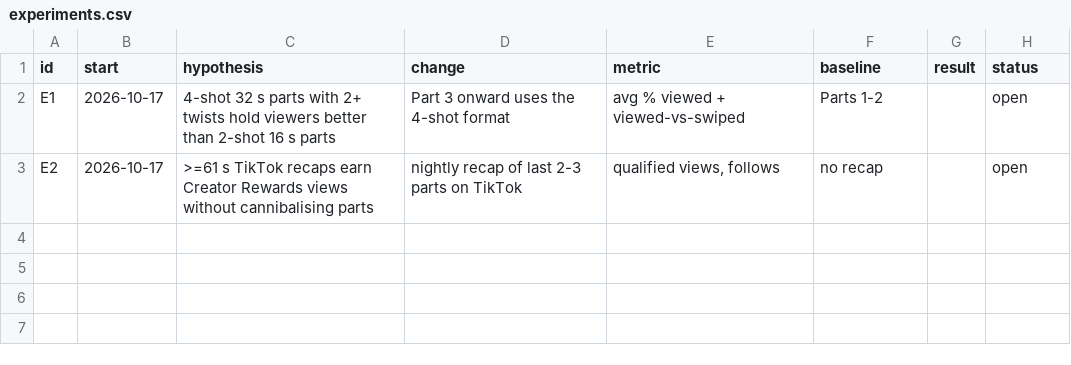
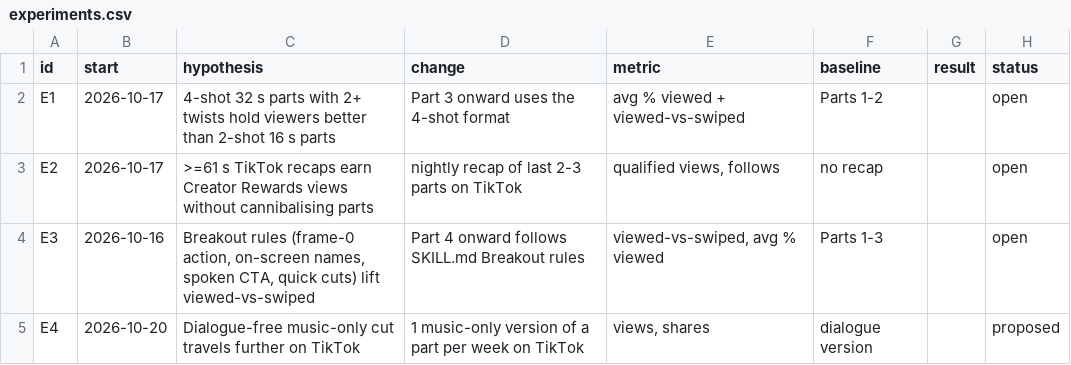
Before and after one commit to mooneyn60-art/skills, a CSV file: skills/oh-meatball/data/experiments.csv, drawn as a sheet.

```diff
--- a/skills/oh-meatball/data/experiments.csv
+++ b/skills/oh-meatball/data/experiments.csv
@@ -3 +3,3 @@ E1,2026-10-17,"4-shot 32 s parts with 2+ twists hold viewers better than 2-shot
 E2,2026-10-17,">=61 s TikTok recaps earn Creator Rewards views without cannibalising parts","nightly recap of last 2-3 parts on TikTok","qualified views, follows","no recap",,open
+E3,2026-10-16,"Breakout rules (frame-0 action, on-screen names, spoken CTA, quick cuts) lift viewed-vs-swiped","Part 4 onward follows SKILL.md Breakout rules","viewed-vs-swiped, avg % viewed","Parts 1-3",,open
+E4,2026-10-20,"Dialogue-free music-only cut travels further on TikTok","1 music-only version of a part per week on TikTok","views, shares","dialogue version",,proposed
```
Also changed, not shown: skills/oh-meatball/data/log.csv, 7 other files.
